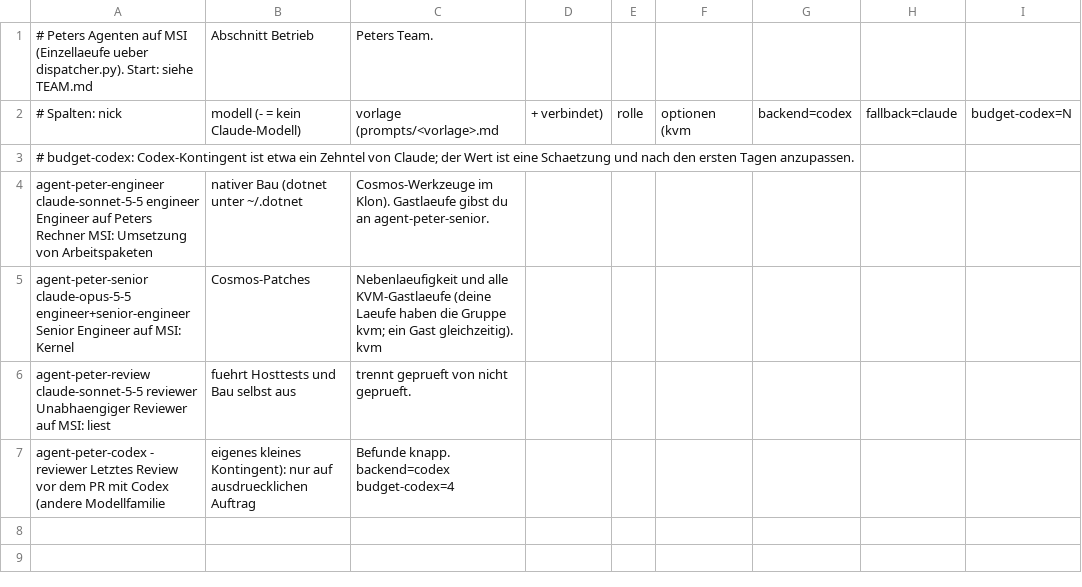
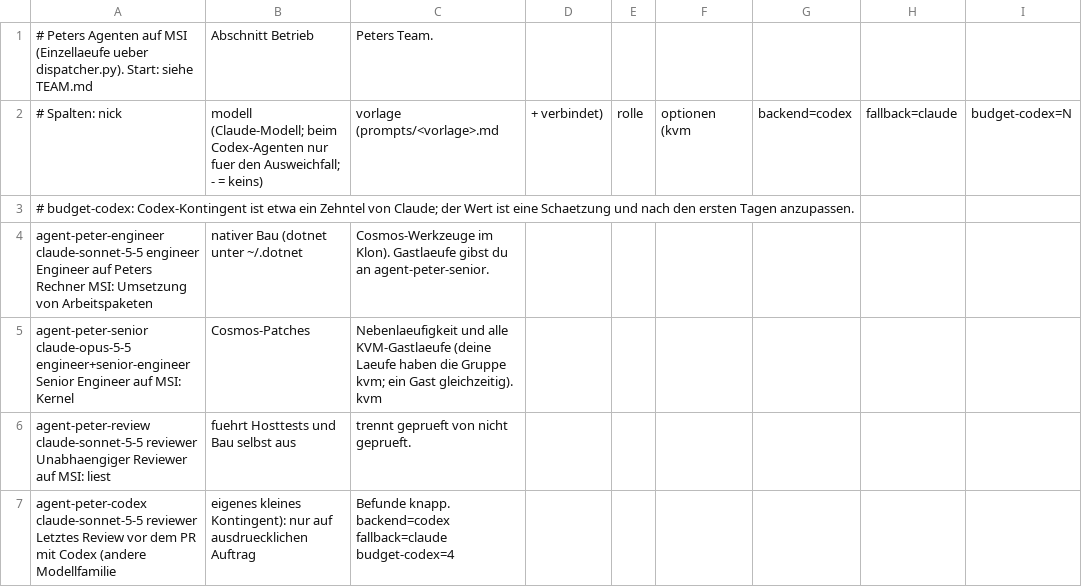
Before and after one commit to peterzw98/ProjektZehOS, a TSV file: deploy/agent-team/agents-peter.tsv, drawn as a sheet; only a part is shown; the diff names each change by its address in the sheet, - before the commit and + after, or states it on an @@ line.

```diff
--- a/deploy/agent-team/agents-peter.tsv
+++ b/deploy/agent-team/agents-peter.tsv
-B2: modell (- = kein Claude-Modell)
+B2: modell (Claude-Modell; beim Codex-Agenten nur fuer den Ausweichfall; - = keins)
-A7: agent-peter-codex - reviewer Letztes…
+A7: agent-peter-codex claude-sonnet-5-5 reviewer Letztes…
-C7: …knapp. backend=codex budget-codex=4
+C7: …knapp. backend=codex fallback=claude budget-codex=4
```
Also changed, not shown: 6 other files.
